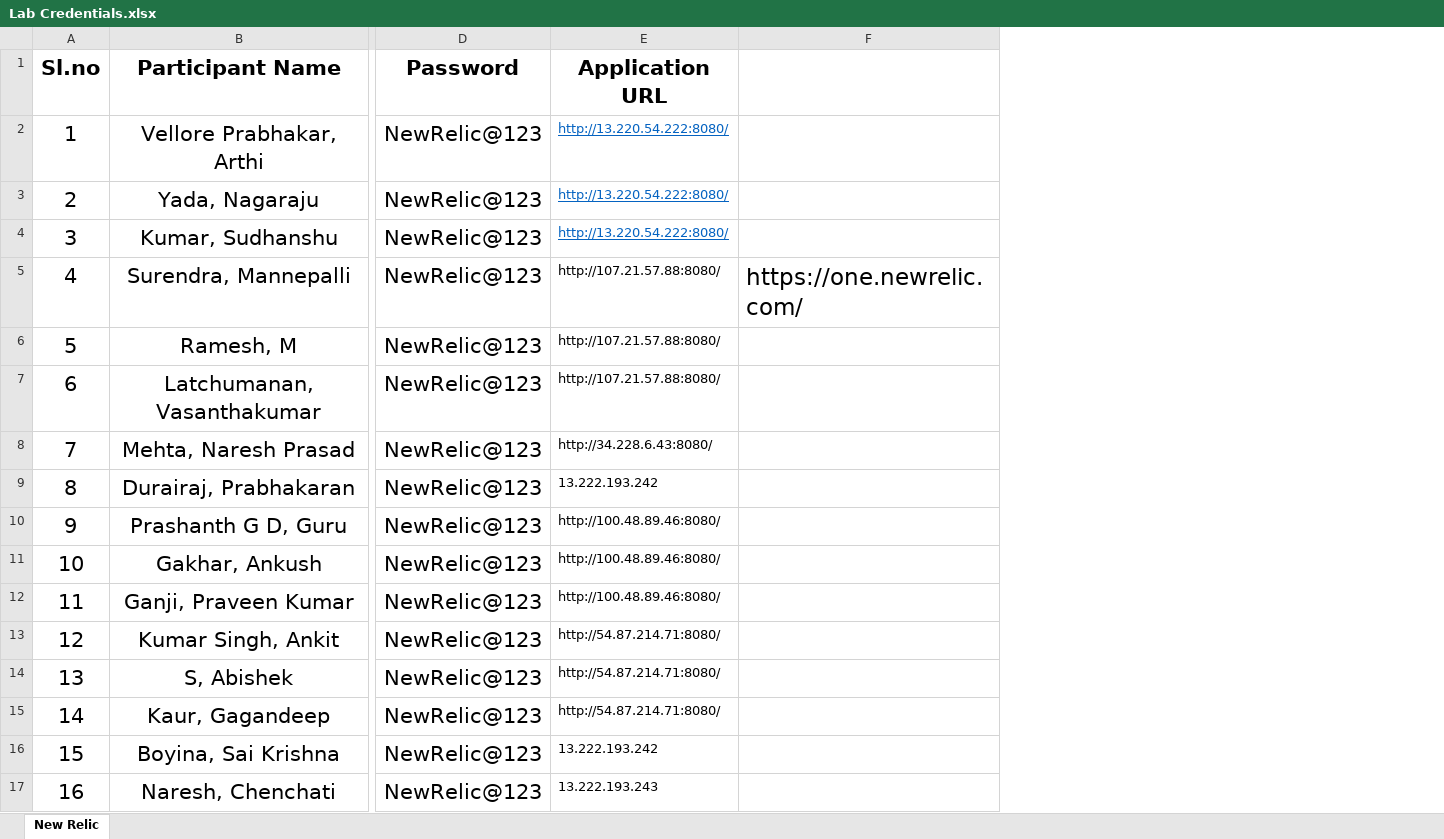
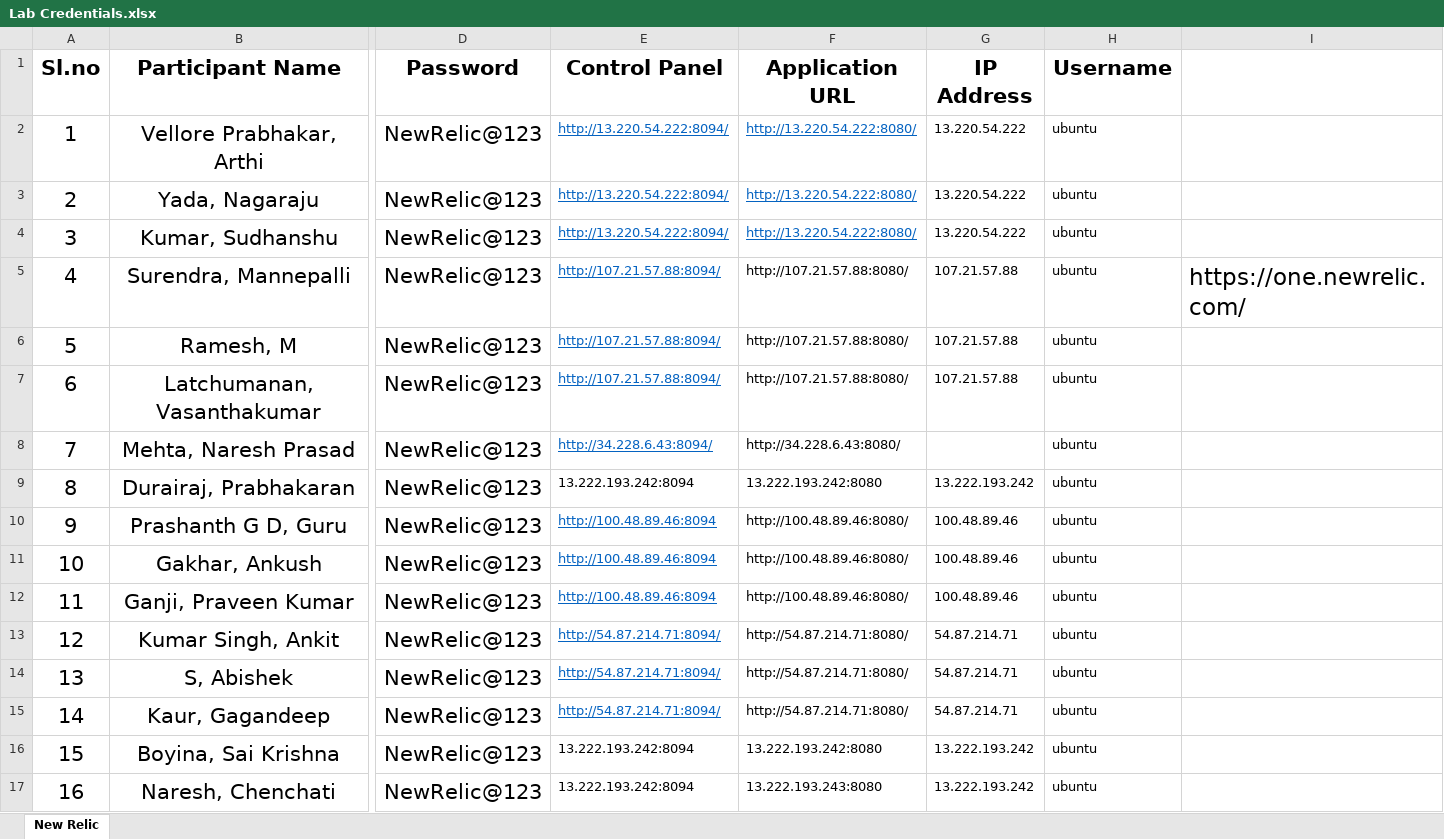
Before and after one commit to vivek9325/new_relic_bofa, an Excel workbook: Lab Credentials.xlsx, sheet New Relic, drawn as a sheet; only a part is shown, gaps mark what is left out; values as stored, in another font and other column widths than the file's, no borders; charts and pictures not drawn; addresses are those after the commit; the diff names each change by its address in the sheet, - before the commit and + after, or states it on an @@ line.

```diff
--- a/Lab Credentials.xlsx (sheet New Relic)
+++ b/Lab Credentials.xlsx (sheet New Relic)
+column E (Control Panel), rows 2-17: http://13.220.54.222:8094/ | http://13.220.54.222:8094/ | http://13.220.54.222:8094/ | http://107.21.57.88:8094/ | http://107.21.57.88:8094/ | http://107.21.57.88:8094/ | http://34.228.6.43:8094/ | 13.222.193.242:8094 | http://100.48.89.46:8094 | http://100.48.89.46:8094 | http://100.48.89.46:8094 | http://54.87.214.71:8094/ | http://54.87.214.71:8094/ | http://54.87.214.71:8094/ | 13.222.193.242:8094 | 13.222.193.242:8094
+column G (IP Address), rows 2-17: 13.220.54.222 | 13.220.54.222 | 13.220.54.222 | 107.21.57.88 | 107.21.57.88 | 107.21.57.88 |  | 13.222.193.242 | 100.48.89.46 | 100.48.89.46 | 100.48.89.46 | 54.87.214.71 | 54.87.214.71 | 54.87.214.71 | 13.222.193.242 | 13.222.193.242
+column H (Username), rows 2-17: all ubuntu
-F9 (Application URL): 13.222.193.242
+F9 (Application URL): 13.222.193.242:8080
-F16 (Application URL): 13.222.193.242
+F16 (Application URL): 13.222.193.242:8080
-F17 (Application URL): 13.222.193.243
+F17 (Application URL): 13.222.193.243:8080
```
Also changed, not shown: charts or pictures, 2 other files.
